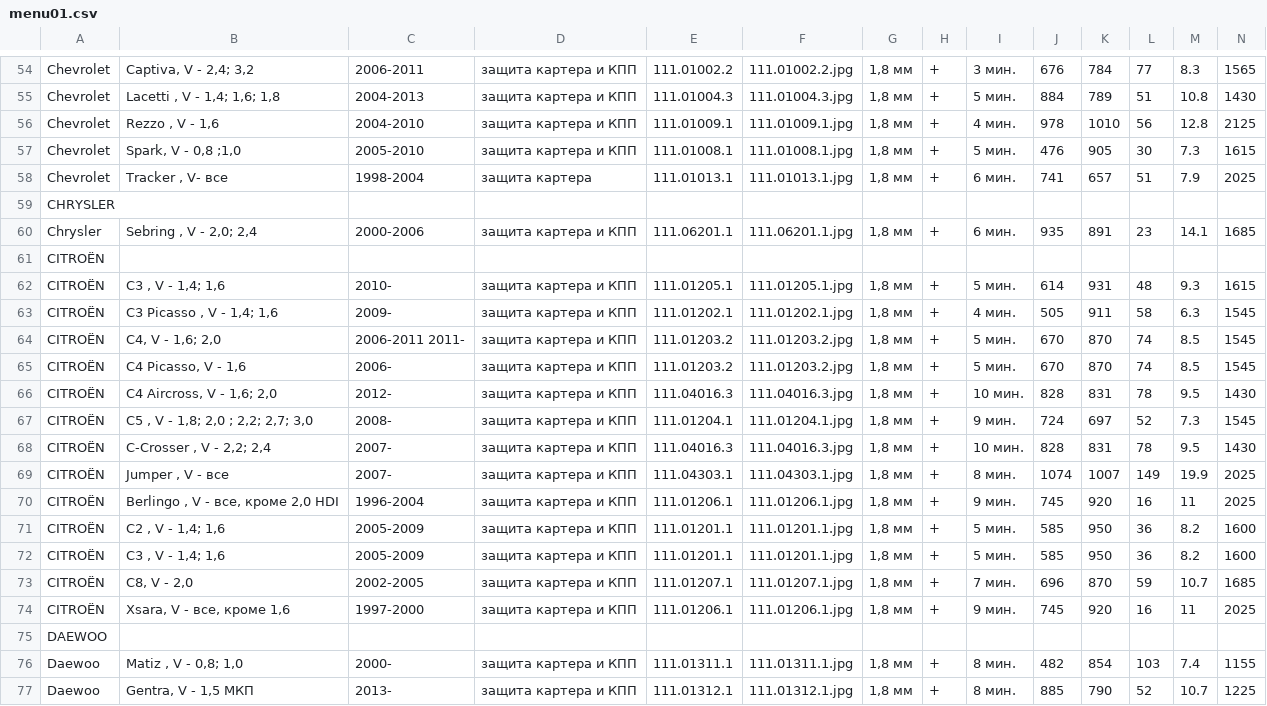
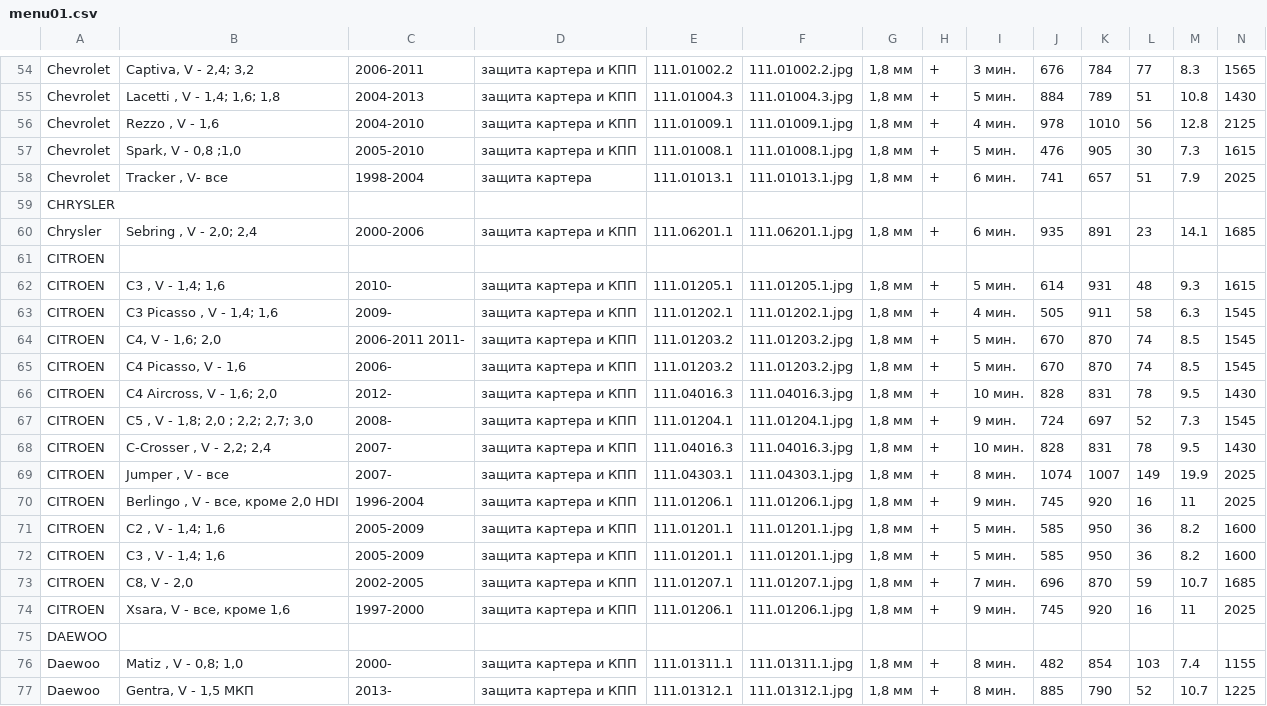
Before and after one commit to whiteof/comcar, a CSV file: data/menu01.csv, drawn as a sheet; only a part is shown, gaps mark what is left out.

```diff
--- a/data/menu01.csv
+++ b/data/menu01.csv
@@ -60,16 +60,16 @@ CHRYSLER ,,,,,,,,,,,,,
 Chrysler ,"Sebring , V - 2,0; 2,4",2000-2006 ,защита картера и КПП ,111.06201.1,111.06201.1.jpg,"1,8 мм",+,6 мин.,935,891,23,14.1,1685
-CITROЁN,,,,,,,,,,,,,
-CITROЁN ,"C3 , V - 1,4; 1,6                                      ",2010-,защита картера и КПП ,111.01205.1,111.01205.1.jpg,"1,8 мм",+,5 мин.,614,931,48,9.3,1615
-CITROЁN ,"C3 Picasso , V - 1,4; 1,6",2009-,защита картера и КПП ,111.01202.1,111.01202.1.jpg,"1,8 мм",+,4 мин.,505,911,58,6.3,1545
-CITROЁN ,"C4, V - 1,6; 2,0",2006-2011 2011-,защита картера и КПП ,111.01203.2,111.01203.2.jpg,"1,8 мм",+,5 мин.,670,870,74,8.5,1545
-CITROЁN ,"C4 Picasso, V - 1,6",2006-,защита картера и КПП ,111.01203.2,111.01203.2.jpg,"1,8 мм",+,5 мин.,670,870,74,8.5,1545
-CITROЁN ,"C4 Aircross, V - 1,6;  2,0",2012-,защита картера и КПП ,111.04016.3,111.04016.3.jpg,"1,8 мм",+,10 мин.,828,831,78,9.5,1430
-CITROЁN ,"C5 , V - 1,8; 2,0 ; 2,2; 2,7; 3,0",2008-,защита картера и КПП ,111.01204.1,111.01204.1.jpg,"1,8 мм",+,9 мин.,724,697,52,7.3,1545
-CITROЁN ,"C-Crosser , V - 2,2; 2,4",2007-,защита картера и КПП ,111.04016.3,111.04016.3.jpg,"1,8 мм",+,10 мин.,828,831,78,9.5,1430
-CITROЁN ,"Jumper , V - все",2007-,защита картера и КПП ,111.04303.1,111.04303.1.jpg,"1,8 мм",+,8 мин.,1074,1007,149,19.9,2025
-CITROЁN ,"Berlingo , V - все, кроме 2,0 HDI",1996-2004,защита картера и КПП ,111.01206.1,111.01206.1.jpg,"1,8 мм",+,9 мин.,745,920,16,11,2025
-CITROЁN ,"C2 , V - 1,4; 1,6",2005-2009,защита картера и КПП ,111.01201.1,111.01201.1.jpg,"1,8 мм",+,5 мин.,585,950,36,8.2,1600
-CITROЁN ,"C3 , V - 1,4; 1,6",2005-2009,защита картера и КПП ,111.01201.1,111.01201.1.jpg,"1,8 мм",+,5 мин.,585,950,36,8.2,1600
-CITROЁN ,"С8, V - 2,0",2002-2005,защита картера и КПП ,111.01207.1,111.01207.1.jpg,"1,8 мм",+,7 мин.,696,870,59,10.7,1685
-CITROЁN ,"Xsara, V - все, кроме 1,6",1997-2000,защита картера и КПП ,111.01206.1,111.01206.1.jpg,"1,8 мм",+,9 мин.,745,920,16,11,2025
+CITROEN,,,,,,,,,,,,,
+CITROEN ,"C3 , V - 1,4; 1,6                                      ",2010-,защита картера и КПП ,111.01205.1,111.01205.1.jpg,"1,8 мм",+,5 мин.,614,931,48,9.3,1615
+CITROEN ,"C3 Picasso , V - 1,4; 1,6",2009-,защита картера и КПП ,111.01202.1,111.01202.1.jpg,"1,8 мм",+,4 мин.,505,911,58,6.3,1545
+CITROEN ,"C4, V - 1,6; 2,0",2006-2011 2011-,защита картера и КПП ,111.01203.2,111.01203.2.jpg,"1,8 мм",+,5 мин.,670,870,74,8.5,1545
+CITROEN ,"C4 Picasso, V - 1,6",2006-,защита картера и КПП ,111.01203.2,111.01203.2.jpg,"1,8 мм",+,5 мин.,670,870,74,8.5,1545
+CITROEN ,"C4 Aircross, V - 1,6;  2,0",2012-,защита картера и КПП ,111.04016.3,111.04016.3.jpg,"1,8 мм",+,10 мин.,828,831,78,9.5,1430
+CITROEN ,"C5 , V - 1,8; 2,0 ; 2,2; 2,7; 3,0",2008-,защита картера и КПП ,111.01204.1,111.01204.1.jpg,"1,8 мм",+,9 мин.,724,697,52,7.3,1545
+CITROEN ,"C-Crosser , V - 2,2; 2,4",2007-,защита картера и КПП ,111.04016.3,111.04016.3.jpg,"1,8 мм",+,10 мин.,828,831,78,9.5,1430
+CITROEN ,"Jumper , V - все",2007-,защита картера и КПП ,111.04303.1,111.04303.1.jpg,"1,8 мм",+,8 мин.,1074,1007,149,19.9,2025
+CITROEN ,"Berlingo , V - все, кроме 2,0 HDI",1996-2004,защита картера и КПП ,111.01206.1,111.01206.1.jpg,"1,8 мм",+,9 мин.,745,920,16,11,2025
+CITROEN ,"C2 , V - 1,4; 1,6",2005-2009,защита картера и КПП ,111.01201.1,111.01201.1.jpg,"1,8 мм",+,5 мин.,585,950,36,8.2,1600
+CITROEN ,"C3 , V - 1,4; 1,6",2005-2009,защита картера и КПП ,111.01201.1,111.01201.1.jpg,"1,8 мм",+,5 мин.,585,950,36,8.2,1600
+CITROEN ,"С8, V - 2,0",2002-2005,защита картера и КПП ,111.01207.1,111.01207.1.jpg,"1,8 мм",+,7 мин.,696,870,59,10.7,1685
+CITROEN ,"Xsara, V - все, кроме 1,6",1997-2000,защита картера и КПП ,111.01206.1,111.01206.1.jpg,"1,8 мм",+,9 мин.,745,920,16,11,2025
 DAEWOO,,,,,,,,,,,,,
```
Also changed, not shown: data/menu02.csv, data/menu05.csv, 50 other files.
